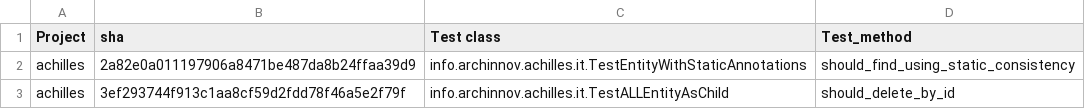
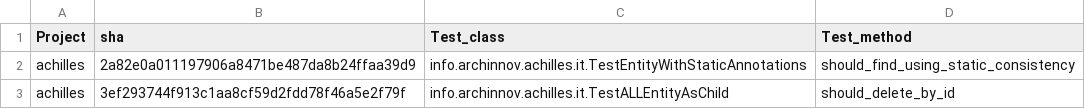
Before and after one commit to Ti-tanium/Software-Test-Project, a CSV file: test-projects/historical_rerun_flaky_tests.csv, drawn as a sheet; only a part is shown.

```diff
--- a/test-projects/historical_rerun_flaky_tests.csv
+++ b/test-projects/historical_rerun_flaky_tests.csv
@@ -1,2 +1,2 @@
-Project,sha,Test class,Test_method
+Project,sha,Test_class,Test_method
 achilles,2a82e0a011197906a8471be487da8b24ffaa39d9,info.archinnov.achilles.it.TestEntityWithStaticAnnotations,should_find_using_static_consistency
```
Also changed, not shown: FlakeFlagger/flakiness-predicter/result/your_processed_data.csv, 6 other files.
